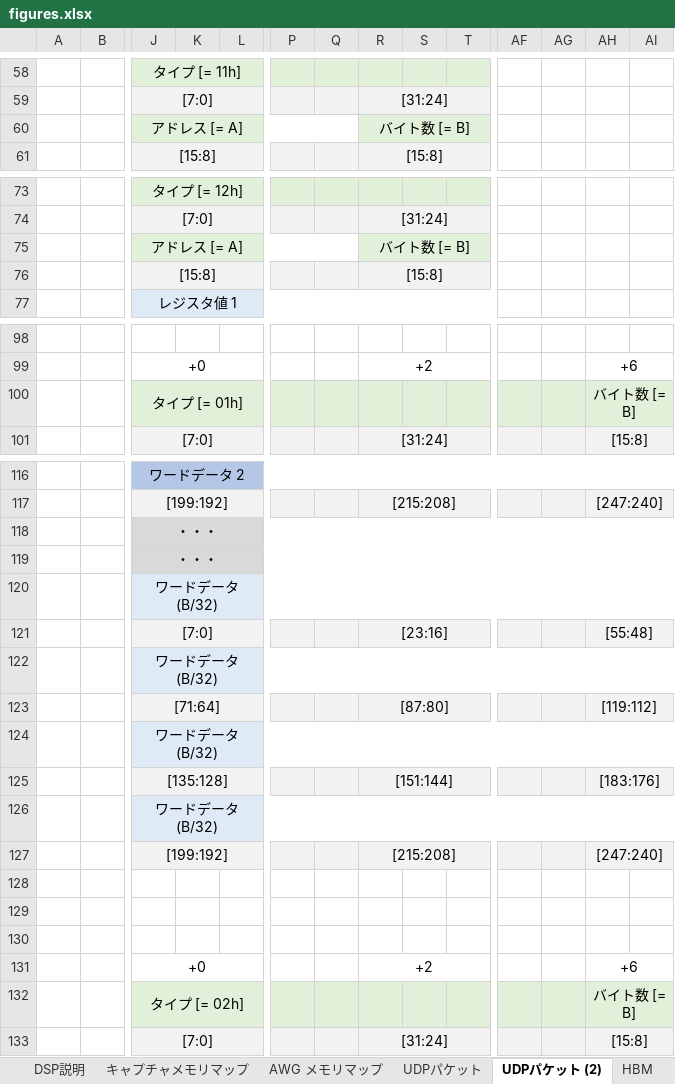
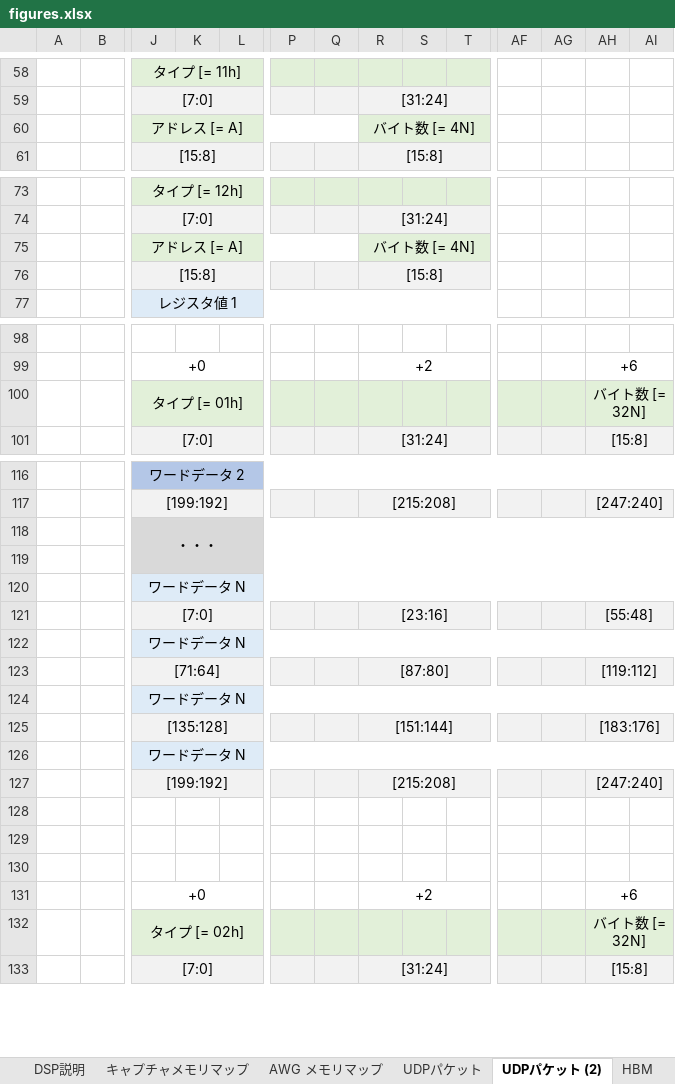
Before and after one commit to e-trees/e7awg_sw, an Excel workbook: manuals/figures/figures.xlsx, sheet UDPパケット (2), drawn as a sheet; only a part is shown, gaps mark what is left out; values as stored, in another font and other column widths than the file's, no borders; removed rows and columns are numbered as before the commit, all else as after; rows hold the shown columns only; the diff covers the shown part only; the diff names each change by its address in the sheet, - before the commit and + after, or states it on an @@ line.

```diff
--- a/manuals/figures/figures.xlsx (sheet UDPパケット (2))
+++ b/manuals/figures/figures.xlsx (sheet UDPパケット (2))
-R60: バイト数 [= B]
+R60: バイト数 [= 4N]
-R75: バイト数 [= B]
+R75: バイト数 [= 4N]
-AH100: バイト数 [= B]
+AH100: バイト数 [= 32N]
-J118:AL118 merged
+J118:AL119 merged
-J119: ・・・
+J119: (empty)
-J119:AL119 merged
-row 120:  |  | ワードデータ (B/32)
+row 120:  |  | ワードデータ N
-row 122:  |  | ワードデータ (B/32)
+row 122:  |  | ワードデータ N
-row 124:  |  | ワードデータ (B/32)
+row 124:  |  | ワードデータ N
-row 126:  |  | ワードデータ (B/32)
+row 126:  |  | ワードデータ N
-AH132: バイト数 [= B]
+AH132: バイト数 [= 32N]
```
Also changed, not shown: 10 added rows, 10 removed rows, 11 edited cells, cell formats and merged cells elsewhere in this sheet, charts or pictures, manuals/feedback_figures/figures.xlsx, 11 other files.
